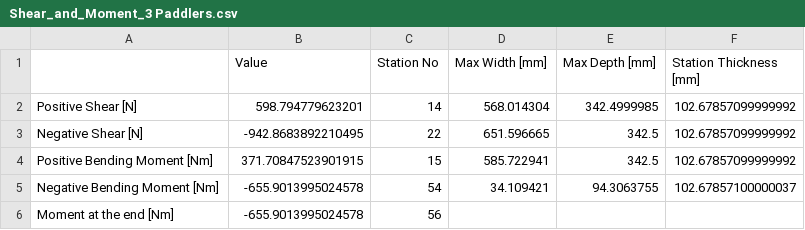
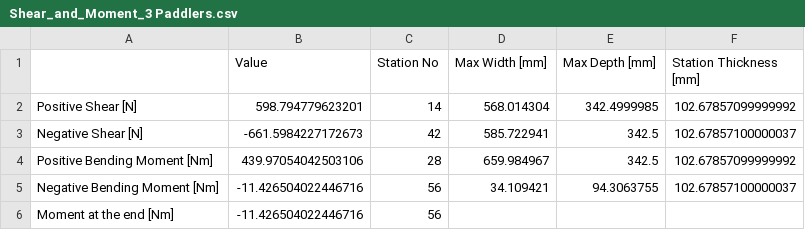
Before and after one commit to UWaterlooConcreteCanoe/Structural_Analysis, a CSV file: Shear_and_Moment_3 Paddlers.csv, drawn as a sheet.

Commit message:
Move 3Paddler locations to make BMD happy

```diff
--- a/Shear_and_Moment_3 Paddlers.csv
+++ b/Shear_and_Moment_3 Paddlers.csv
@@ -2,5 +2,5 @@
 Positive Shear [N],598.794779623201,14,568.014304,342.4999985,102.67857099999992
-Negative Shear [N],-942.8683892210495,22,651.596665,342.5,102.67857099999992
-Positive Bending Moment [Nm],371.70847523901915,15,585.722941,342.5,102.67857099999992
-Negative Bending Moment [Nm],-655.9013995024578,54,34.109421,94.3063755,102.67857100000037
-Moment at the end [Nm],-655.9013995024578,56,,,
+Negative Shear [N],-661.5984227172673,42,585.722941,342.5,102.67857100000037
+Positive Bending Moment [Nm],439.97054042503106,28,659.984967,342.5,102.67857099999992
+Negative Bending Moment [Nm],-11.426504022446716,56,34.109421,94.3063755,102.67857100000037
+Moment at the end [Nm],-11.426504022446716,56,,,
```
